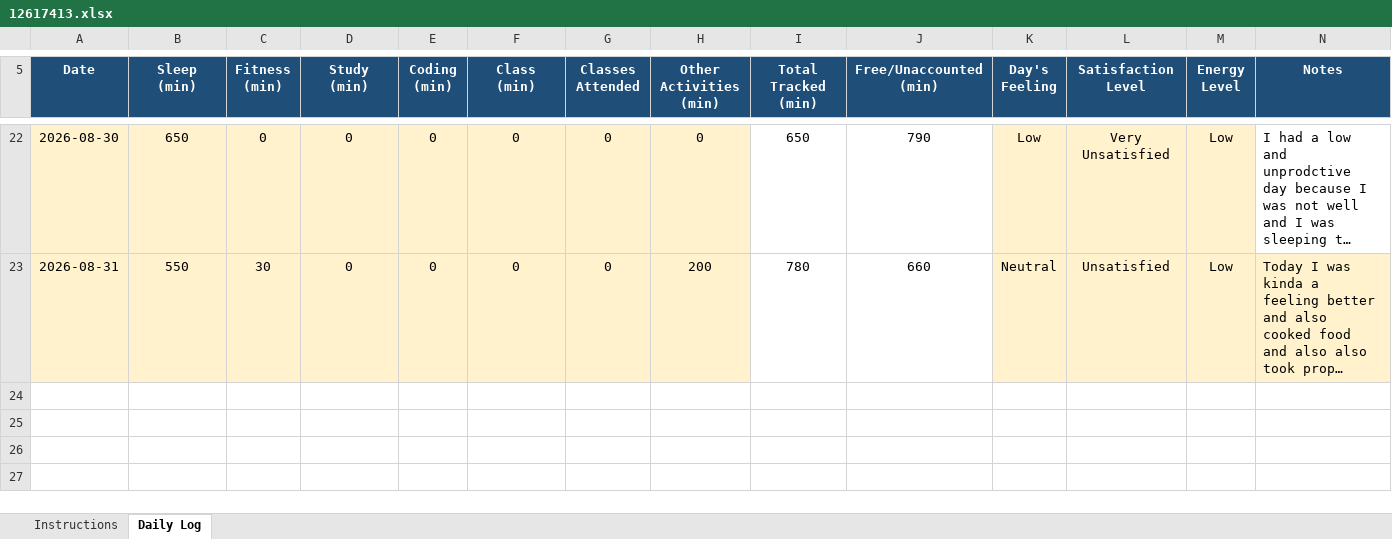
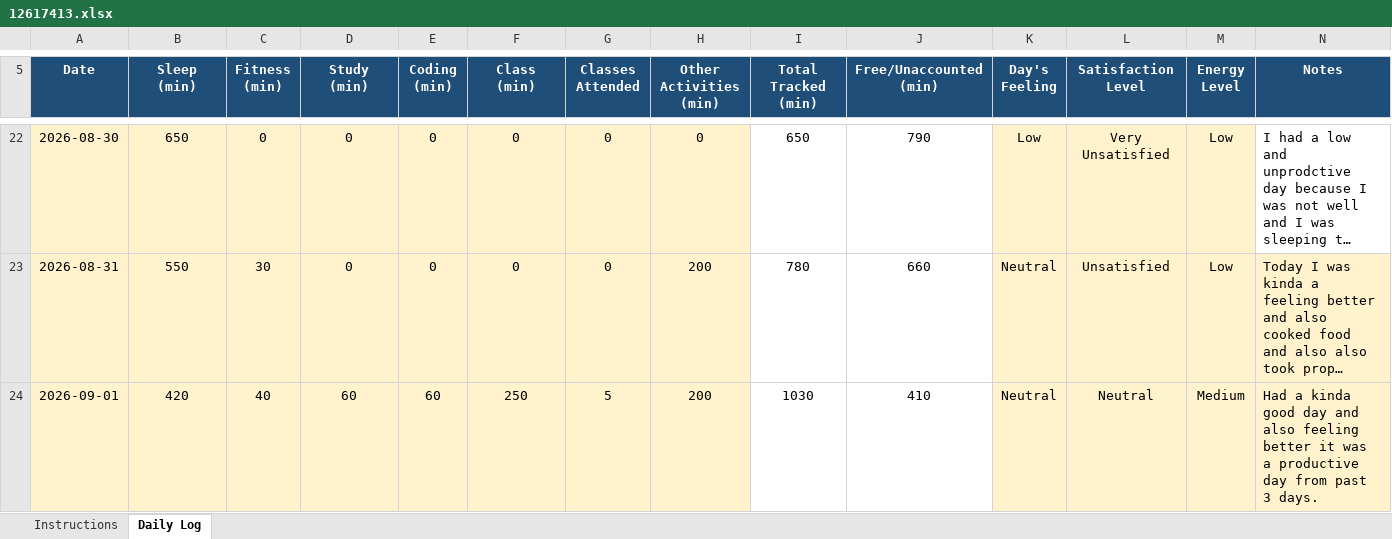
Before and after one commit to eerhsihcus/12617413, an Excel workbook: 12617413.xlsx, sheet Daily Log, drawn as a sheet; only a part is shown, gaps mark what is left out; long unchanged cells end in …; values as stored, in another font and other column widths than the file's, no borders; conditional formats not drawn; the diff names each change by its address in the sheet, - before the commit and + after, or states it on an @@ line.

Commit message:
Add files via upload

```diff
--- a/12617413.xlsx (sheet Daily Log)
+++ b/12617413.xlsx (sheet Daily Log)
+row 24: 2026-09-01 | 420 | 40 | 60 | 60 | 250 | 5 | 200 | 1030 | 410 | Neutral | Neutral | Medium | Had a kinda good day and also feeling better it was a productive day from past 3 days.
```
